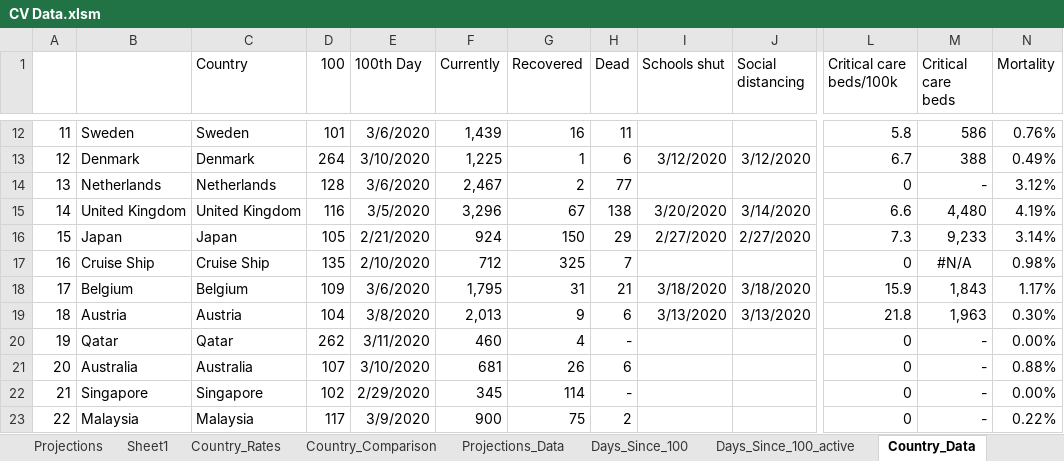
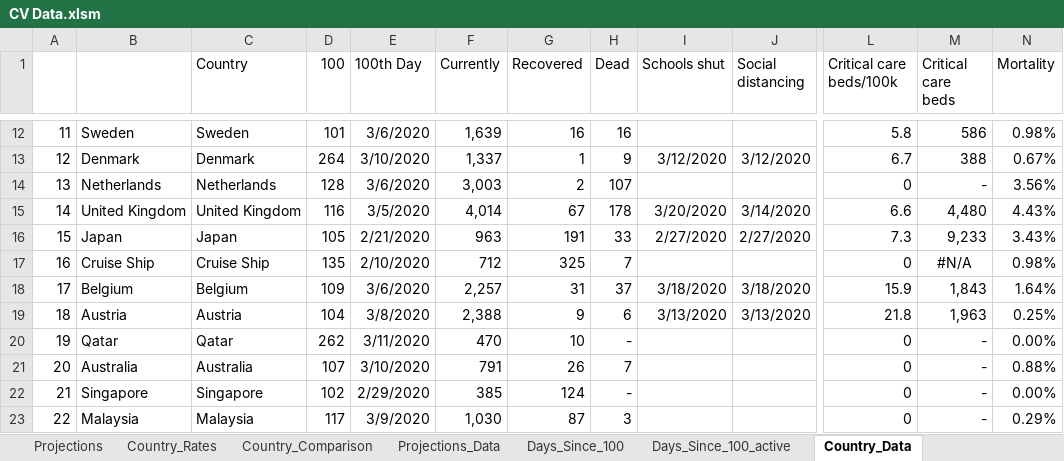
Before and after one commit to achie188/COVID-19, an Excel workbook: Analysis/CV Data.xlsm, sheet Country_Data, drawn as a sheet; only a part is shown, gaps mark what is left out; values as stored, in another font and other column widths than the file's, no borders; the diff covers the shown part only; the diff names each change by its address in the sheet, - before the commit and + after, or states it on an @@ line.

```diff
--- a/Analysis/CV Data.xlsm (sheet Country_Data)
+++ b/Analysis/CV Data.xlsm (sheet Country_Data)
-sheet tab: Sheet1
-F12 (Currently): 1,439
+F12 (Currently): 1,639
-H12 (Dead): 11
+H12 (Dead): 16
-N12 (Mortality): 0.76%
+N12 (Mortality): 0.98%
-F13 (Currently): 1,225
+F13 (Currently): 1,337
-H13 (Dead): 6
+H13 (Dead): 9
-N13 (Mortality): 0.49%
+N13 (Mortality): 0.67%
-F14 (Currently): 2,467
+F14 (Currently): 3,003
-H14 (Dead): 77
+H14 (Dead): 107
-N14 (Mortality): 3.12%
+N14 (Mortality): 3.56%
-F15 (Currently): 3,296
+F15 (Currently): 4,014
-H15 (Dead): 138
+H15 (Dead): 178
-N15 (Mortality): 4.19%
+N15 (Mortality): 4.43%
-F16 (Currently): 924
+F16 (Currently): 963
-G16 (Recovered): 150
+G16 (Recovered): 191
-H16 (Dead): 29
+H16 (Dead): 33
-N16 (Mortality): 3.14%
+N16 (Mortality): 3.43%
-F18 (Currently): 1,795
+F18 (Currently): 2,257
-H18 (Dead): 21
+H18 (Dead): 37
-N18 (Mortality): 1.17%
+N18 (Mortality): 1.64%
-F19 (Currently): 2,013
+F19 (Currently): 2,388
-N19 (Mortality): 0.30%
+N19 (Mortality): 0.25%
-F20 (Currently): 460
+F20 (Currently): 470
-G20 (Recovered): 4
+G20 (Recovered): 10
-F21 (Currently): 681
+F21 (Currently): 791
-H21 (Dead): 6
+H21 (Dead): 7
-F22 (Currently): 345
+F22 (Currently): 385
-G22 (Recovered): 114
+G22 (Recovered): 124
-F23 (Currently): 900
+F23 (Currently): 1,030
-G23 (Recovered): 75
+G23 (Recovered): 87
-H23 (Dead): 2
+H23 (Dead): 3
-N23 (Mortality): 0.22%
+N23 (Mortality): 0.29%
```
Also changed, not shown: 199 edited cells and cell formats elsewhere in this sheet, sheet Projections_Data, sheet Days_Since_100, sheet Days_Since_100_active, sheet Country_Rates, sheet Projections, charts or pictures.
